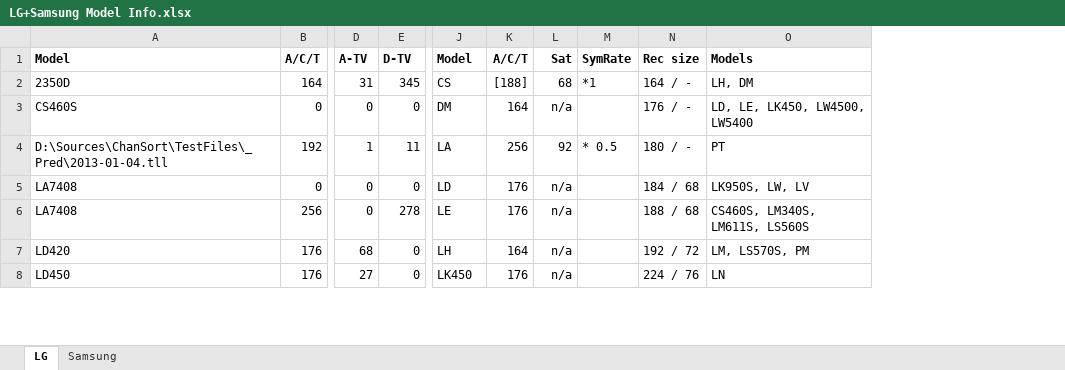
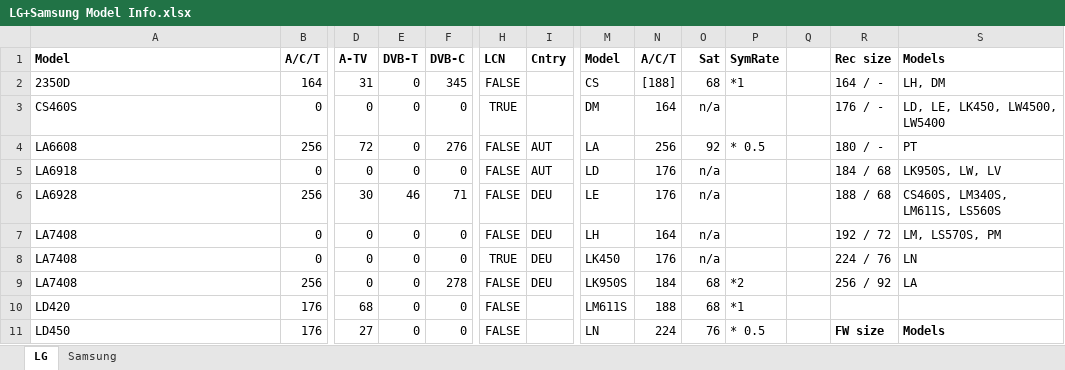
Before and after one commit to PredatH0r/ChanSort, an Excel workbook: Information/LG+Samsung Model Info.xlsx, sheet LG, drawn as a sheet; only a part is shown, gaps mark what is left out; values as stored, in another font and other column widths than the file's, no borders; removed rows and columns are numbered as before the commit, all else as after; rows hold the shown columns only; the diff covers the shown part only; the diff names each change by its address in the sheet, - before the commit and + after, or states it on an @@ line.

Commit message:
- FIX: Resizing a column caused an exception
- FIX: Deleting satellite channels from an SCM file did not work correctly
- Improved SCM file format detection
- Samsung E/F-Series: channels in the favorite lists now use their prog#  instead of all being put at #1
- fixed LG unit tests
- fixed Samsung tests

```diff
--- a/Information/LG+Samsung Model Info.xlsx (sheet LG)
+++ b/Information/LG+Samsung Model Info.xlsx (sheet LG)
+column E (DVB-T), rows 2-3: 0 | 0; row 7: 0; rows 9-11: all 0
+column H (LCN), rows 2-3: FALSE | TRUE; row 7: FALSE; rows 9-11: all FALSE
+column I (Cntry), row 7: DEU; row 9: DEU
+column Q, empty
-F1: D-TV
+F1: DVB-C
-row 4: D:\Sources\ChanSort\TestFiles\_Pred\2013-01-04.tll | 192 | 1 | 11 | LA | 256 | 92 | * 0.5 | 180 / - | PT
+row 4: LA6608 | 256 | 72 | 0 | 276 | FALSE | AUT | LA | 256 | 92 | * 0.5 |  | 180 / - | PT
+row 5: LA6918 | 0 | 0 | 0 | 0 | FALSE | AUT | LD | 176 | n/a |  |  | 184 / 68 | LK950S, LW, LV
+row 6: LA6928 | 256 | 30 | 46 | 71 | FALSE | DEU | LE | 176 | n/a |  |  | 188 / 68 | CS460S, LM340S, LM611S, LS560S
-M7 (Model): LD
+M7 (Model): LH
-N7 (A/C/T): 176
+N7 (A/C/T): 164
-R7 (Rec size): 184 / 68
+R7 (Rec size): 192 / 72
-S7 (Models): LK950S, LW, LV
+S7 (Models): LM, LS570S, PM
+row 8: LA7408 | 0 | 0 | 0 | 0 | TRUE | DEU | LK450 | 176 | n/a |  |  | 224 / 76 | LN
-M9 (Model): LE
+M9 (Model): LK950S
-N9 (A/C/T): 176
+N9 (A/C/T): 184
-O9:O10 (Sat): n/a
+O9:O10 (Sat): 68
-P9 (SymRate): (empty)
+P9 (SymRate): *2
-R9 (Rec size): 188 / 68
+R9 (Rec size): 256 / 92
-S9 (Models): CS460S, LM340S, LM611S, LS560S
+S9 (Models): LA
-M10 (Model): LH
+M10 (Model): LM611S
-N10 (A/C/T): 164
+N10 (A/C/T): 188
-P10 (SymRate): (empty)
+P10 (SymRate): *1
-R10 (Rec size): 192 / 72
+R10 (Rec size): (empty)
-S10 (Models): LM, LS570S, PM
+S10 (Models): (empty)
-M11 (Model): LK450
+M11 (Model): LN
-N11 (A/C/T): 176
+N11 (A/C/T): 224
-O11 (Sat): n/a
+O11 (Sat): 76
-P11 (SymRate): (empty)
+P11 (SymRate): * 0.5
-R11 (Rec size): 224 / 76
+R11 (Rec size): FW size
-R11:S11 bold: off
+R11:S11 bold: on
-S11 (Models): LN
+S11 (Models): Models
```
Also changed, not shown: 23 added rows, 112 edited cells and cell formats elsewhere in this sheet, sheet Samsung, 35 other files.
